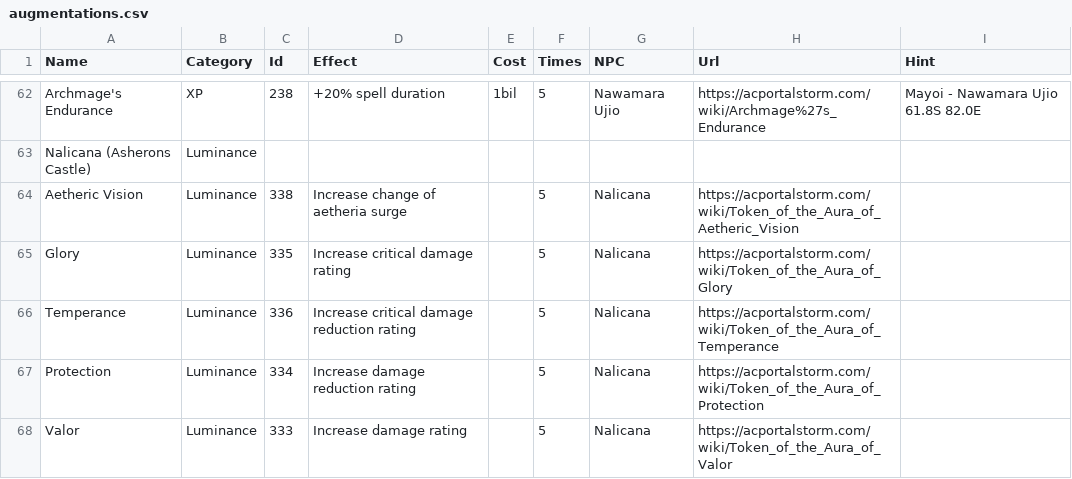
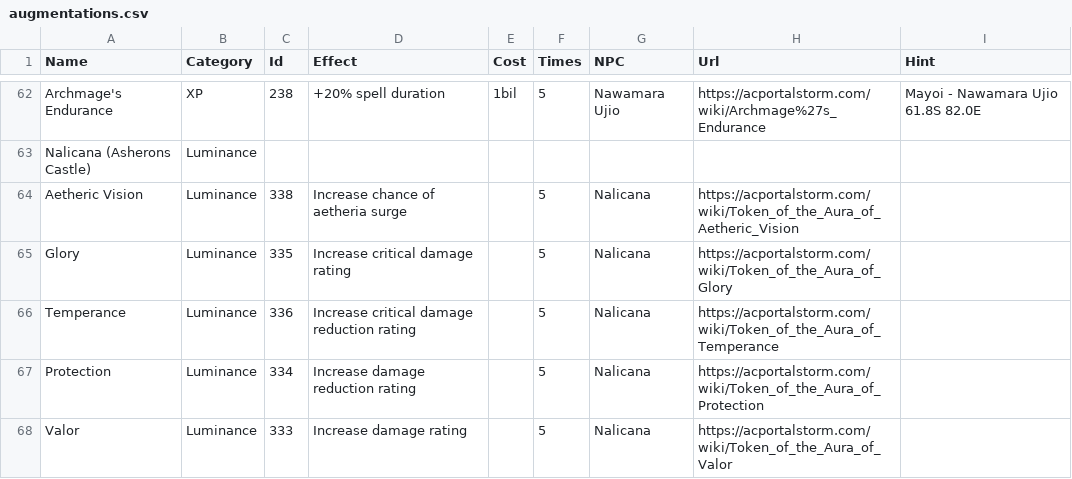
Before and after one commit to advis61/OracleOfDereth, a CSV file: OracleOfDereth/Resources/augmentations.csv, drawn as a sheet; only a part is shown, gaps mark what is left out.

Commit message:
Fix typo

```diff
--- a/OracleOfDereth/Resources/augmentations.csv
+++ b/OracleOfDereth/Resources/augmentations.csv
@@ -63,3 +63,3 @@ Archmage's Endurance,XP,238,+20% spell duration,1bil,5,Nawamara Ujio,https://acp
 Nalicana (Asherons Castle),Luminance,,,,,,,
-Aetheric Vision,Luminance,338,Increase change of aetheria surge,,5,Nalicana,https://acportalstorm.com/wiki/Token_of_the_Aura_of_Aetheric_Vision,
+Aetheric Vision,Luminance,338,Increase chance of aetheria surge,,5,Nalicana,https://acportalstorm.com/wiki/Token_of_the_Aura_of_Aetheric_Vision,
 Glory,Luminance,335,Increase critical damage rating,,5,Nalicana,https://acportalstorm.com/wiki/Token_of_the_Aura_of_Glory,
```
